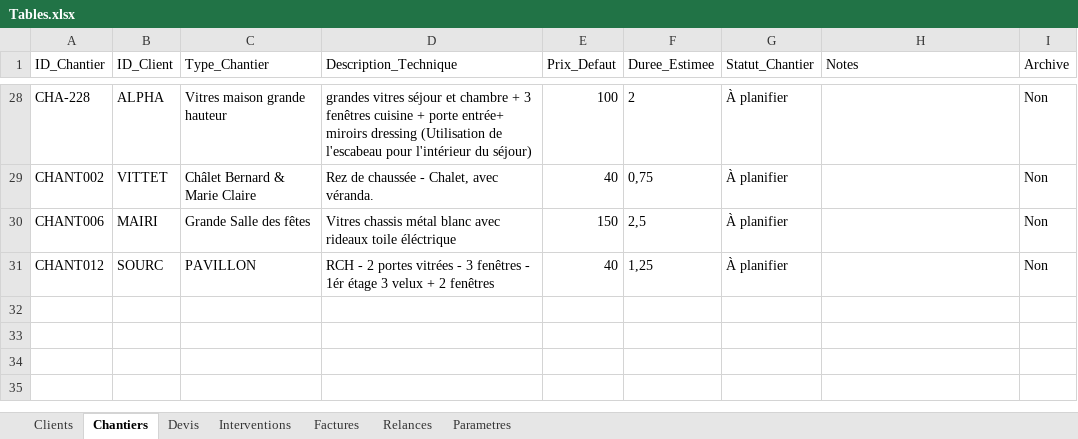
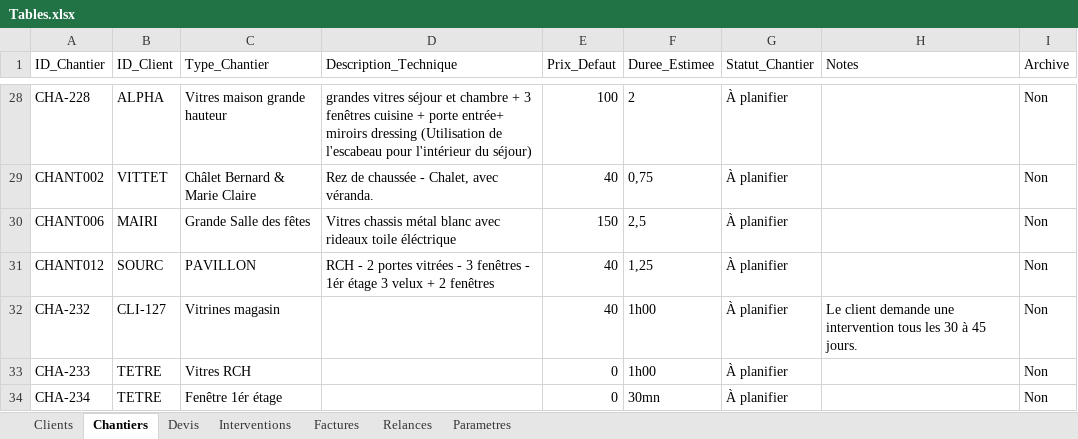
Before and after one commit to alainbphotographie-afk/AlainB-Pro-vitres, an Excel workbook: Tables.xlsx, sheet Chantiers, drawn as a sheet; only a part is shown, gaps mark what is left out; values as stored, in another font and other column widths than the file's, no borders; the diff names each change by its address in the sheet, - before the commit and + after, or states it on an @@ line.

```diff
--- a/Tables.xlsx (sheet Chantiers)
+++ b/Tables.xlsx (sheet Chantiers)
+row 32: CHA-232 | CLI-127 | Vitrines magasin |  | 40 | 1h00 | À planifier | Le client demande une intervention tous les 30 à 45 jours. | Non
+row 33: CHA-233 | TETRE | Vitres RCH |  | 0 | 1h00 | À planifier |  | Non
+row 34: CHA-234 | TETRE | Fenêtre 1ér étage |  | 0 | 30mn | À planifier |  | Non
```
Also changed, not shown: sheet Clients, sheet Devis, sheet Interventions, sheet Parametres.
